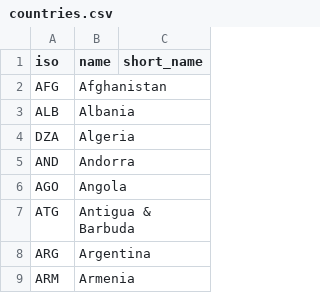
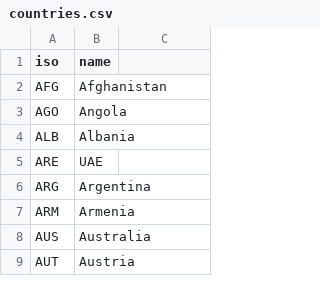
Before and after one commit to ninalutz/4.032, a CSV file: YearsLost/data/countries.csv, drawn as a sheet; only a part is shown; the shorter side is filled out with more unchanged rows; the diff covers the shown part only.

Commit message:
data and text placement fixed

```diff
--- a/YearsLost/data/countries.csv
+++ b/YearsLost/data/countries.csv
@@ -1 +1 @@
-iso,name,short_name
+iso,name
@@ -2,0 +3 @@ AFG,Afghanistan,
+AGO,Angola
@@ -4,4 +5 @@ ALB,Albania,
-DZA,Algeria,
-AND,Andorra,
-AGO,Angola,
-ATG,Antigua & Barbuda,
+ARE,UAE
```
Also changed, not shown: 4 added rows, 26 removed rows, 75 moved rows and 1 edited cell elsewhere in this file, 1 other file.
